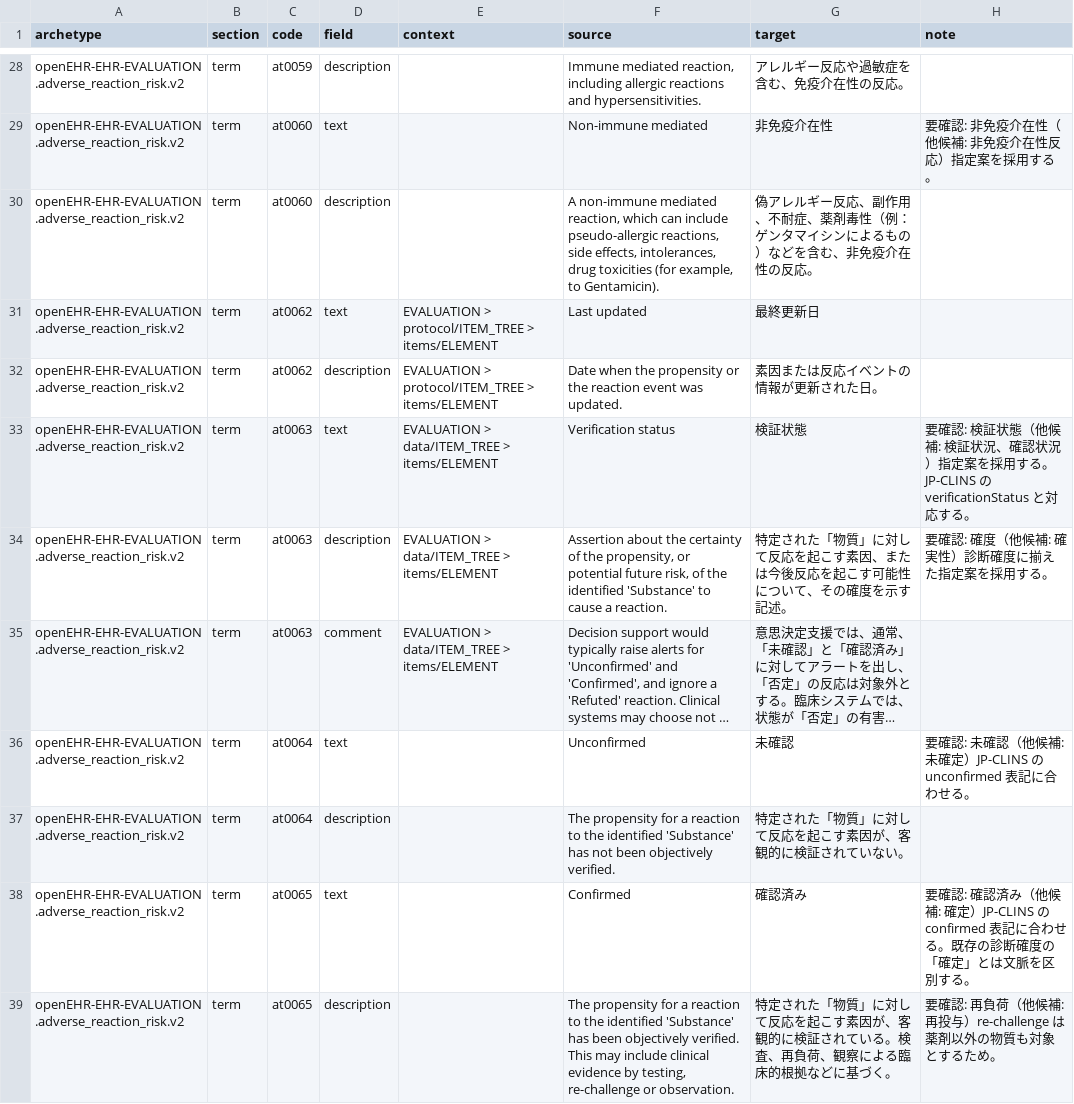
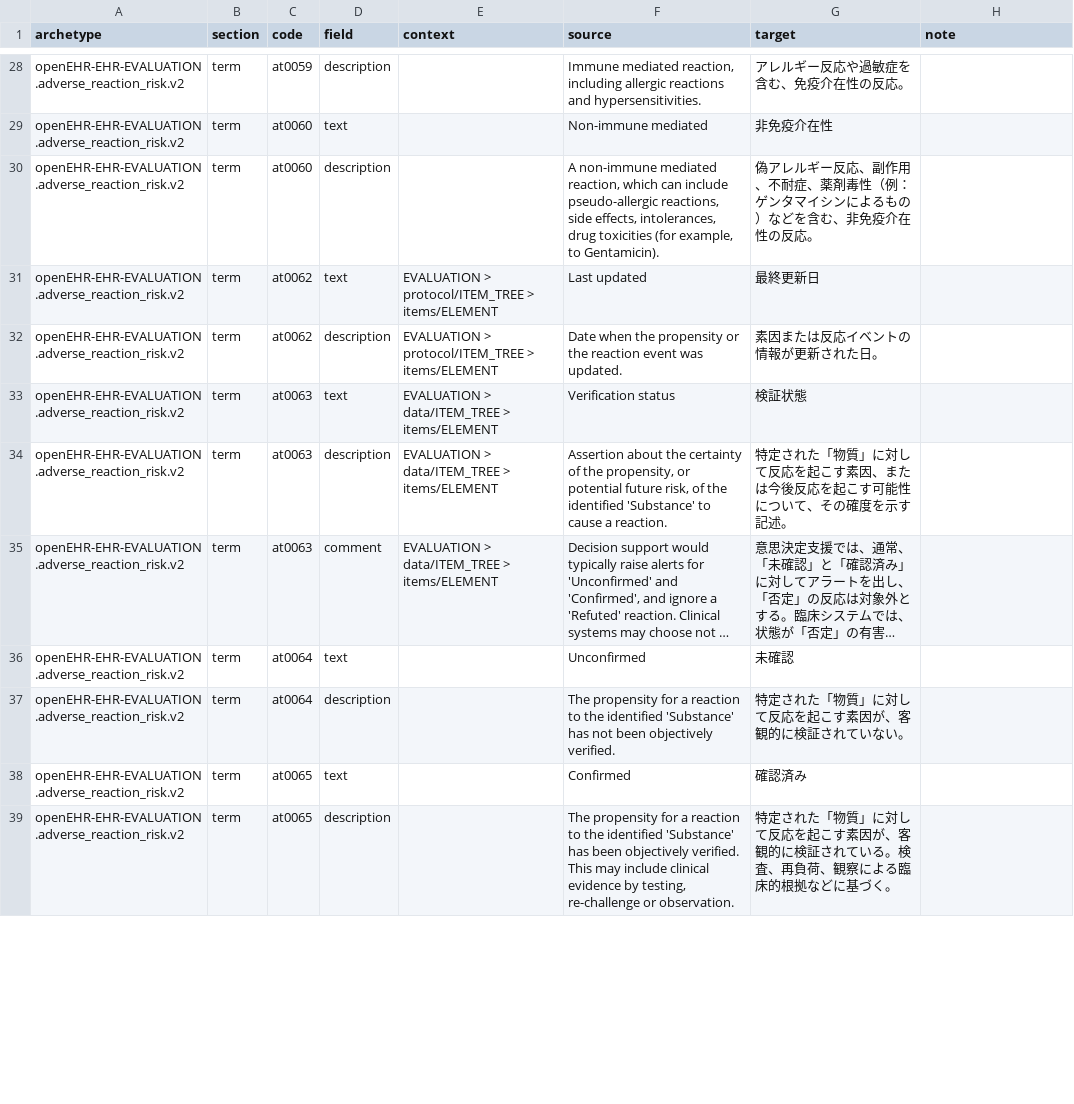
Before and after one commit to skoba/openehr-japanese-translation, a TSV file: archetypes/openEHR-EHR-EVALUATION.adverse_reaction_risk.v2/work/openEHR-EHR-EVALUATION.adverse_reaction_risk.v2.ja.tsv, drawn as a sheet; only a part is shown, gaps mark what is left out; long unchanged cells end in …; the diff covers the shown part only; the diff names each change by its address in the sheet, - before the commit and + after, or states it on an @@ line.

```diff
--- a/archetypes/openEHR-EHR-EVALUATION.adverse_reaction_risk.v2/work/openEHR-EHR-EVALUATION.adverse_reaction_risk.v2.ja.tsv
+++ b/archetypes/openEHR-EHR-EVALUATION.adverse_reaction_risk.v2/work/openEHR-EHR-EVALUATION.adverse_reaction_risk.v2.ja.tsv
-H29 (note): 要確認: 非免疫介在性（他候補: 非免疫介在性反応）指定案を採用する。
+H29 (note): (empty)
-H33 (note): 要確認: 検証状態（他候補: 検証状況、確認状況）指定案を採用する。JP-CLINS の verificationStatus と対応する。
+H33 (note): (empty)
-H34 (note): 要確認: 確度（他候補: 確実性）診断確度に揃えた指定案を採用する。
+H34 (note): (empty)
-H36 (note): 要確認: 未確認（他候補: 未確定）JP-CLINS の unconfirmed 表記に合わせる。
+H36 (note): (empty)
-H38 (note): 要確認: 確認済み（他候補: 確定）JP-CLINS の confirmed 表記に合わせる。既存の診断確度の「確定」とは文脈を区別する。
+H38 (note): (empty)
-H39 (note): 要確認: 再負荷（他候補: 再投与）re-challenge は薬剤以外の物質も対象とするため。
+H39 (note): (empty)
```
Also changed, not shown: 29 edited cells elsewhere in this file, 4 other files.
